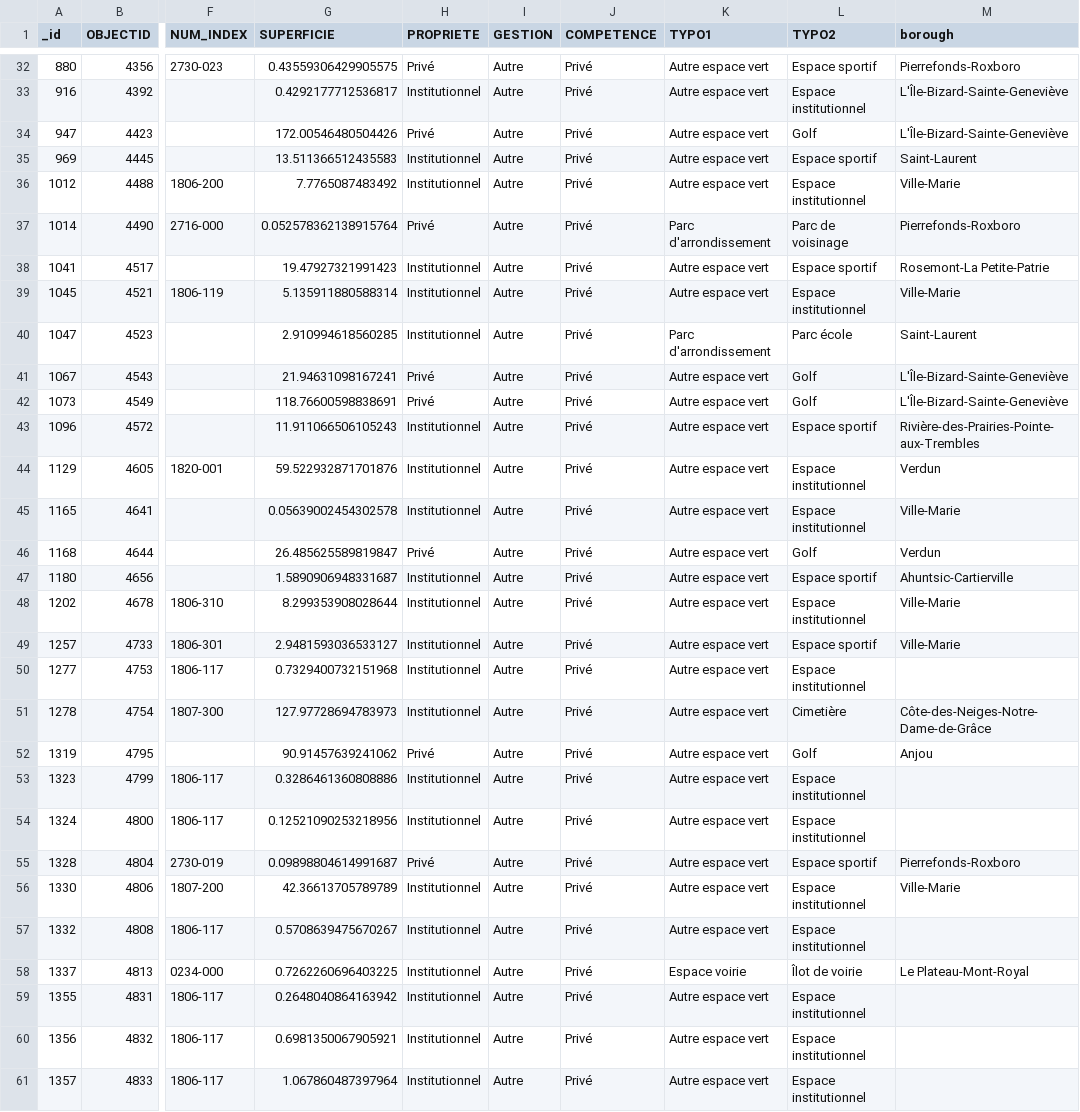
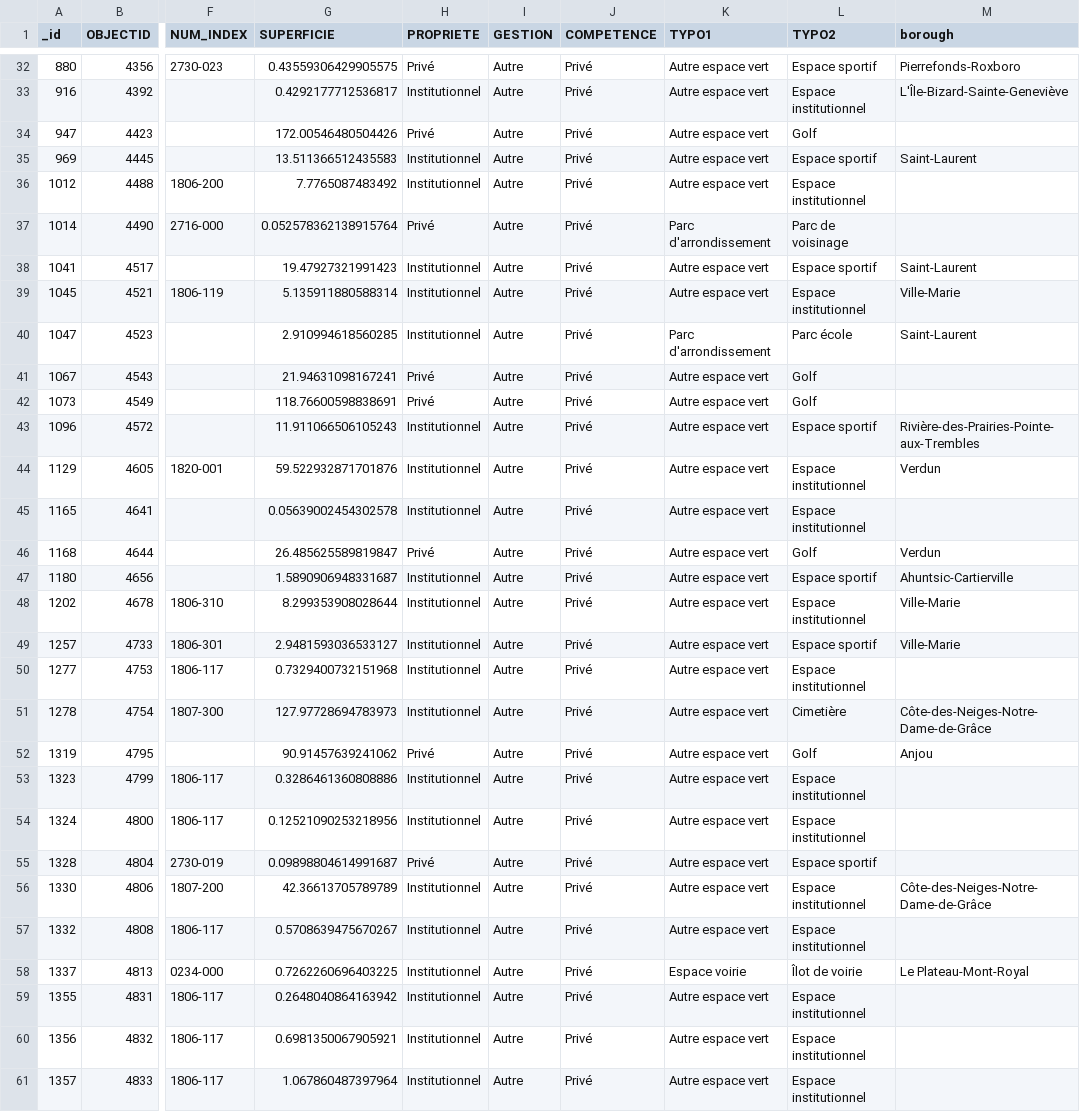
Before and after one commit to aureliegallet/COMP570-project, a CSV file: data/checks/private_parks.csv, drawn as a sheet; only a part is shown, gaps mark what is left out; the diff covers the shown part only; the diff names each change by its address in the sheet, - before the commit and + after, or states it on an @@ line.

```diff
--- a/data/checks/private_parks.csv
+++ b/data/checks/private_parks.csv
-M34 (borough): L'Île-Bizard-Sainte-Geneviève
+M34 (borough): (empty)
-M36 (borough): Ville-Marie
+M36 (borough): (empty)
-M37 (borough): Pierrefonds-Roxboro
+M37 (borough): (empty)
-M38 (borough): Rosemont-La Petite-Patrie
+M38 (borough): Saint-Laurent
-M41:M42 (borough): L'Île-Bizard-Sainte-Geneviève
+M41:M42 (borough): (empty)
-M45 (borough): Ville-Marie
+M45 (borough): (empty)
-M55 (borough): Pierrefonds-Roxboro
+M55 (borough): (empty)
-M56 (borough): Ville-Marie
+M56 (borough): Côte-des-Neiges-Notre-Dame-de-Grâce
```
Also changed, not shown: 34 edited cells elsewhere in this file, data/checks/private_green_per_borough.csv, data/crime_dataset.csv, 10 other files.
